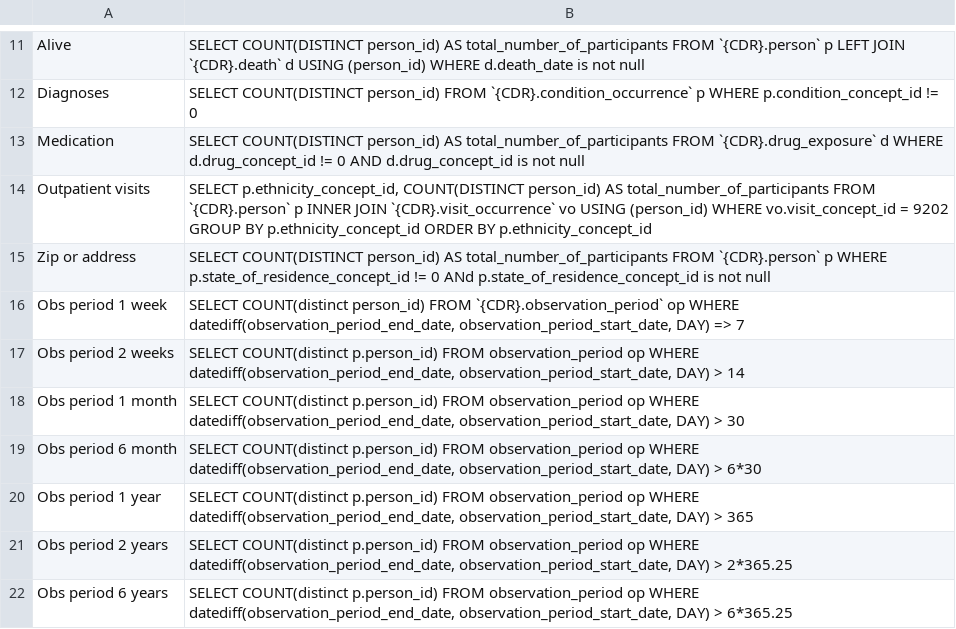
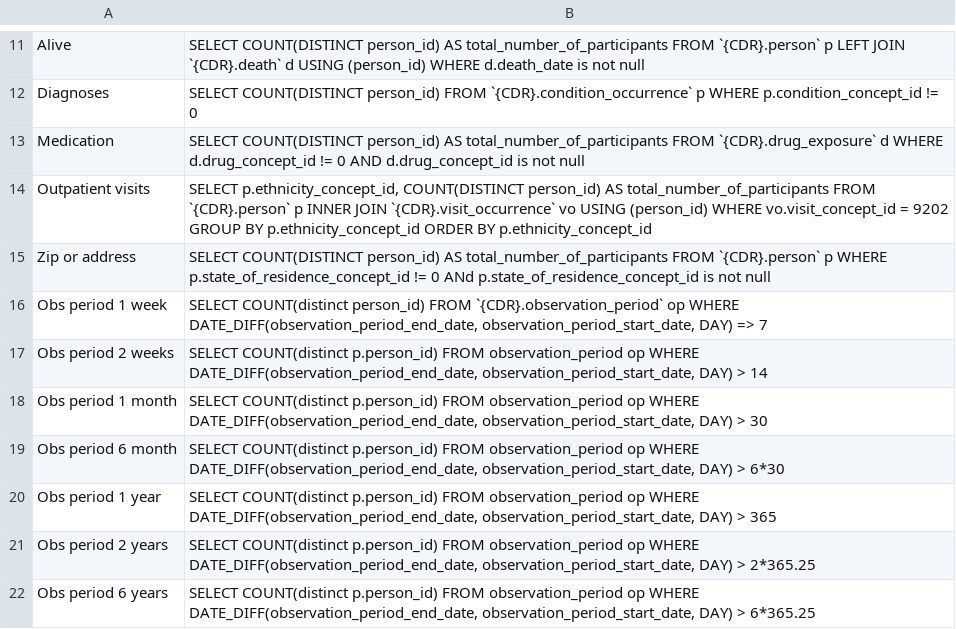
Before and after one commit to zietzm/retreat-project, a TSV file: data/queries.tsv, drawn as a sheet; only a part is shown, gaps mark what is left out.

Commit message:
fix: date_diff syntax

```diff
--- a/data/queries.tsv
+++ b/data/queries.tsv
@@ -15,8 +15,8 @@ Outpatient visits	SELECT   p.ethnicity_concept_id,   COUNT(DISTINCT person_id) A
 Zip or address	SELECT   COUNT(DISTINCT person_id) AS total_number_of_participants FROM     `{CDR}.person` p WHERE      p.state_of_residence_concept_id != 0     ANd p.state_of_residence_concept_id is not null
-Obs period 1 week	SELECT COUNT(distinct person_id) FROM `{CDR}.observation_period` op WHERE datediff(observation_period_end_date, observation_period_start_date, DAY) => 7
-Obs period 2 weeks	SELECT COUNT(distinct p.person_id) FROM observation_period op WHERE datediff(observation_period_end_date, observation_period_start_date, DAY) > 14
-Obs period 1 month	SELECT COUNT(distinct p.person_id) FROM observation_period op WHERE datediff(observation_period_end_date, observation_period_start_date, DAY) > 30
-Obs period 6 month	SELECT COUNT(distinct p.person_id) FROM observation_period op WHERE datediff(observation_period_end_date, observation_period_start_date, DAY) > 6*30
-Obs period 1 year	SELECT COUNT(distinct p.person_id) FROM observation_period op WHERE datediff(observation_period_end_date, observation_period_start_date, DAY) > 365
-Obs period 2 years	SELECT COUNT(distinct p.person_id) FROM observation_period op WHERE datediff(observation_period_end_date, observation_period_start_date, DAY) > 2*365.25
-Obs period 6 years	SELECT COUNT(distinct p.person_id) FROM observation_period op WHERE datediff(observation_period_end_date, observation_period_start_date, DAY) > 6*365.25
+Obs period 1 week	SELECT COUNT(distinct person_id) FROM `{CDR}.observation_period` op WHERE DATE_DIFF(observation_period_end_date, observation_period_start_date, DAY) => 7
+Obs period 2 weeks	SELECT COUNT(distinct p.person_id) FROM observation_period op WHERE DATE_DIFF(observation_period_end_date, observation_period_start_date, DAY) > 14
+Obs period 1 month	SELECT COUNT(distinct p.person_id) FROM observation_period op WHERE DATE_DIFF(observation_period_end_date, observation_period_start_date, DAY) > 30
+Obs period 6 month	SELECT COUNT(distinct p.person_id) FROM observation_period op WHERE DATE_DIFF(observation_period_end_date, observation_period_start_date, DAY) > 6*30
+Obs period 1 year	SELECT COUNT(distinct p.person_id) FROM observation_period op WHERE DATE_DIFF(observation_period_end_date, observation_period_start_date, DAY) > 365
+Obs period 2 years	SELECT COUNT(distinct p.person_id) FROM observation_period op WHERE DATE_DIFF(observation_period_end_date, observation_period_start_date, DAY) > 2*365.25
+Obs period 6 years	SELECT COUNT(distinct p.person_id) FROM observation_period op WHERE DATE_DIFF(observation_period_end_date, observation_period_start_date, DAY) > 6*365.25
```
